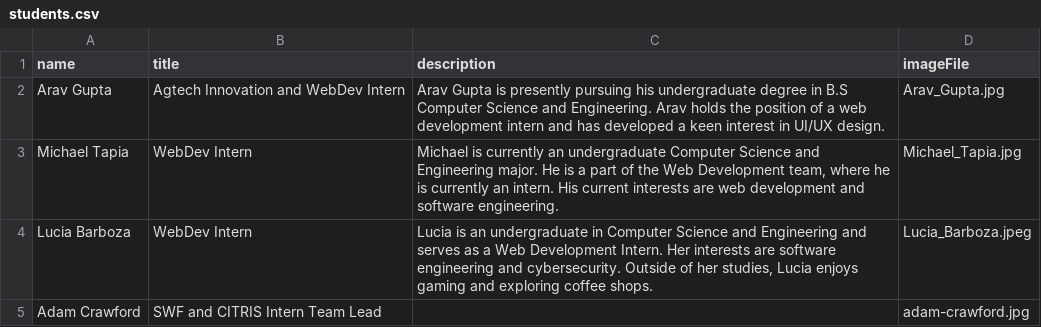
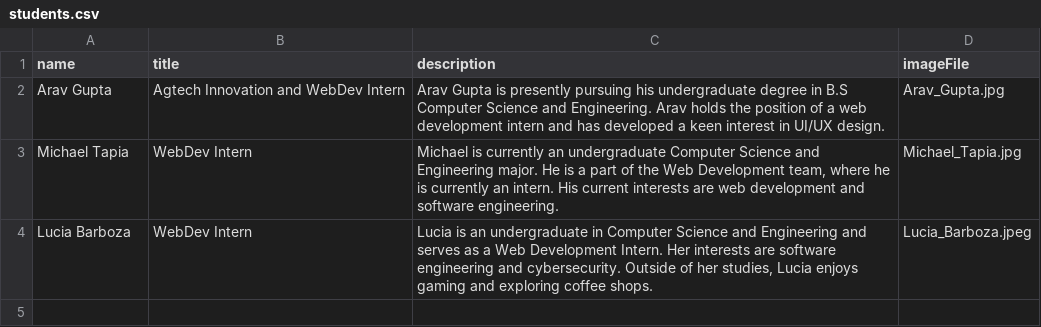
Before and after one commit to citris-ucmerced/Vista, a CSV file: src/assets/sheets/students.csv, drawn as a sheet.

Commit message:
Clean(csv/, home.js): Cleaned up some warnings and moved Adam to alumni section

```diff
--- a/src/assets/sheets/students.csv
+++ b/src/assets/sheets/students.csv
@@ -4,2 +4 @@ Michael Tapia,WebDev Intern,"Michael is currently an undergraduate Computer Scie
 Lucia Barboza,WebDev Intern,"Lucia is an undergraduate in Computer Science and Engineering and serves as a Web Development Intern. Her interests are software engineering and cybersecurity. Outside of her studies, Lucia enjoys gaming and exploring coffee shops.",Lucia_Barboza.jpeg
-Adam Crawford,SWF and CITRIS Intern Team Lead,"",adam-crawford.jpg
```
Also changed, not shown: 2 other files.
